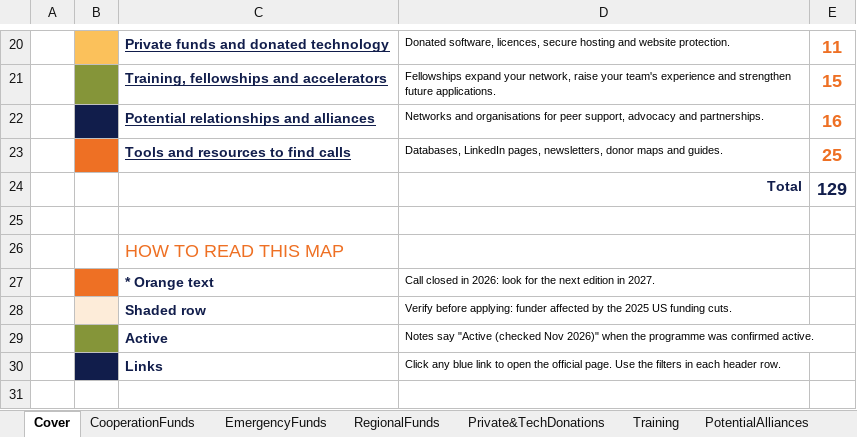
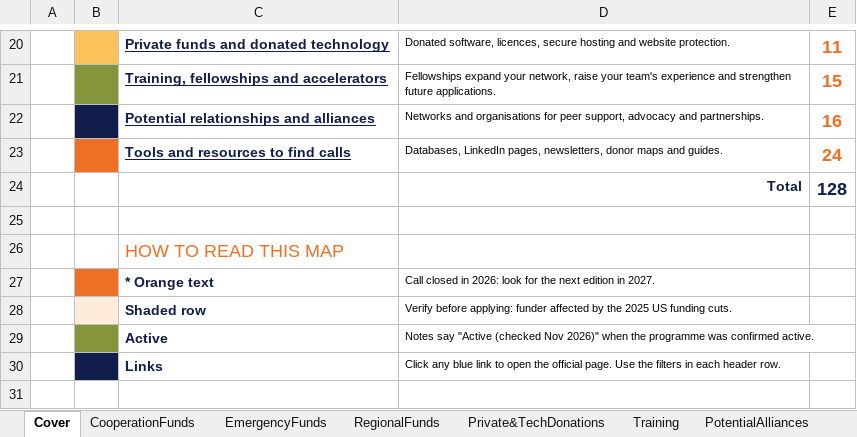
Before and after one commit to asociacionversatiles/finding-funding, an Excel workbook: Funding_Map_2026.xlsx, sheet Cover, drawn as a sheet; only a part is shown, gaps mark what is left out; values as stored, in another font and other column widths than the file's, no borders; charts and pictures not drawn; the diff names each change by its address in the sheet, - before the commit and + after, or states it on an @@ line.

```diff
--- a/Funding_Map_2026.xlsx (sheet Cover)
+++ b/Funding_Map_2026.xlsx (sheet Cover)
-E23: 25
+E23: 24
-E24: 129
+E24: 128
```
Also changed, not shown: sheet Resources, 10 other files.
